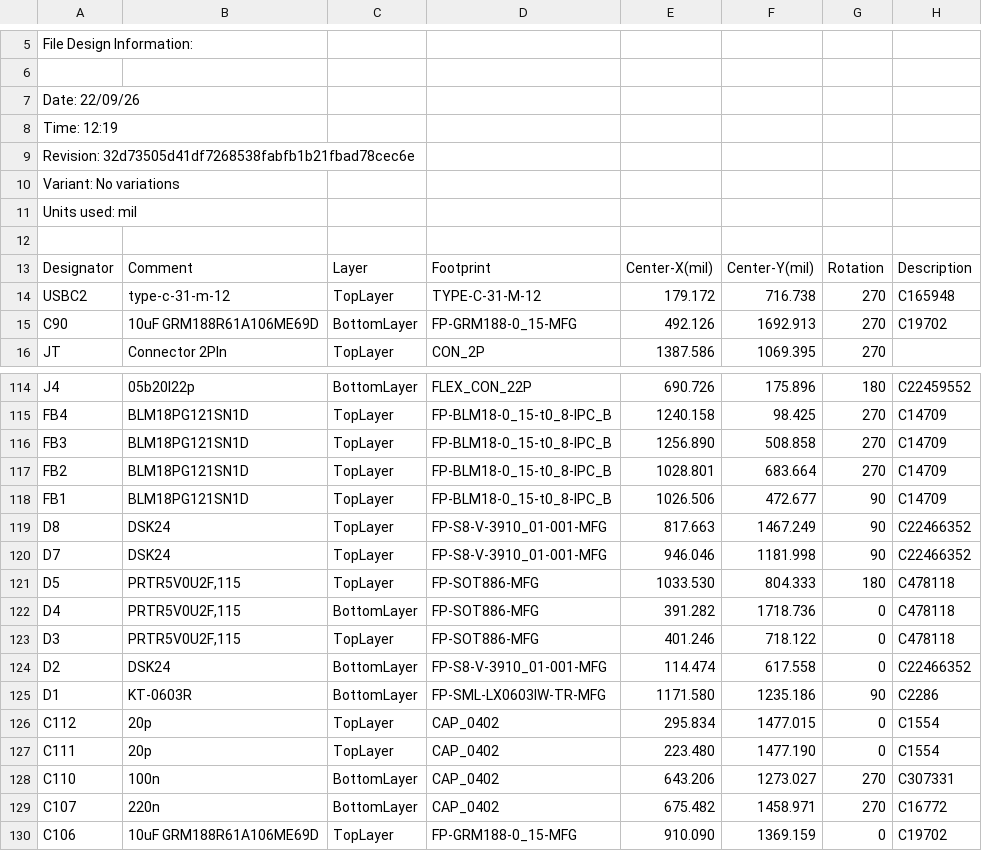
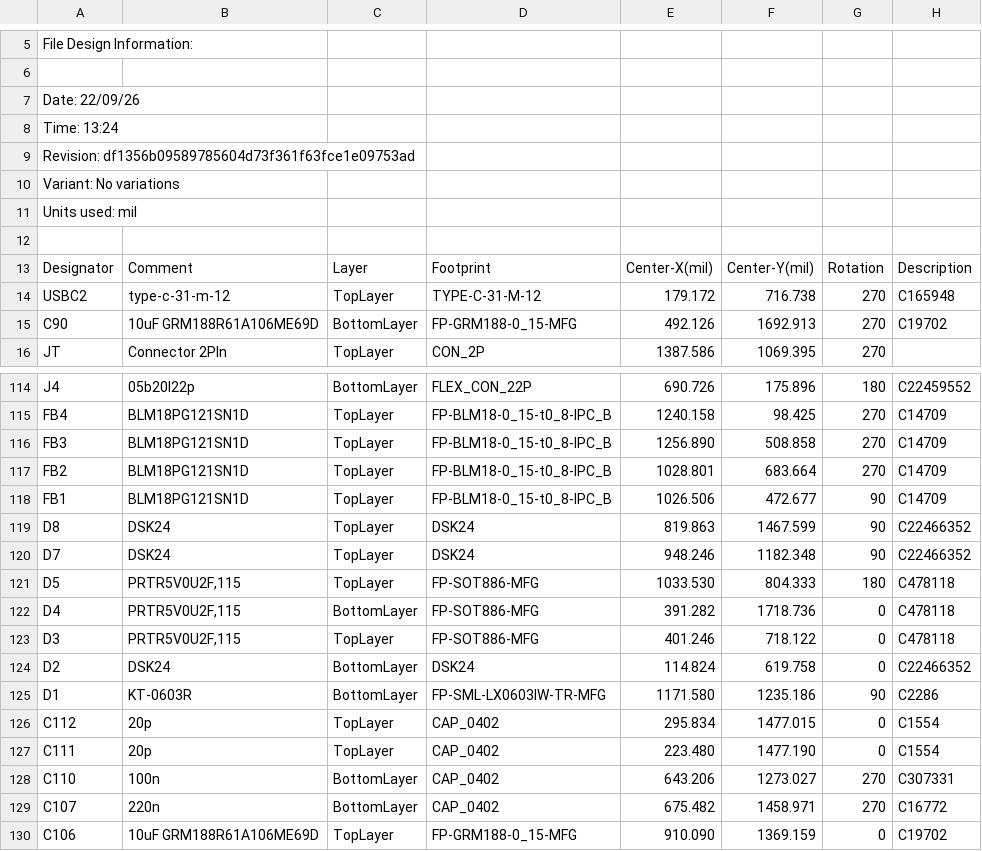
Before and after one commit to vkorehov/LEAKCAM, a CSV file: Project Outputs for LEAKCAM/Pick Place for MIFA.csv, drawn as a sheet; only a part is shown, gaps mark what is left out.

```diff
--- a/Project Outputs for LEAKCAM/Pick Place for MIFA.csv
+++ b/Project Outputs for LEAKCAM/Pick Place for MIFA.csv
@@ -7,4 +7,4 @@ File Design Information:
 Date:       22/09/26
-Time:       12:19
-Revision:   32d73505d41df7268538fabfb1b21fbad78cec6e
+Time:       13:24
+Revision:   df1356b09589785604d73f361f63fce1e09753ad
 Variant:    No variations
@@ -118,4 +118,4 @@ Units used: mil
 "FB1","BLM18PG121SN1D","TopLayer","FP-BLM18-0_15-t0_8-IPC_B","1026.506","472.677","90","C14709"
-"D8","DSK24","TopLayer","FP-S8-V-3910_01-001-MFG","817.663","1467.249","90","C22466352"
-"D7","DSK24","TopLayer","FP-S8-V-3910_01-001-MFG","946.046","1181.998","90","C22466352"
+"D8","DSK24","TopLayer","DSK24","819.863","1467.599","90","C22466352"
+"D7","DSK24","TopLayer","DSK24","948.246","1182.348","90","C22466352"
 "D5","PRTR5V0U2F,115","TopLayer","FP-SOT886-MFG","1033.530","804.333","180","C478118"
@@ -123,3 +123,3 @@ Units used: mil
 "D3","PRTR5V0U2F,115","TopLayer","FP-SOT886-MFG","401.246","718.122","0","C478118"
-"D2","DSK24","BottomLayer","FP-S8-V-3910_01-001-MFG","114.474","617.558","0","C22466352"
+"D2","DSK24","BottomLayer","DSK24","114.824","619.758","0","C22466352"
 "D1","KT-0603R","BottomLayer","FP-SML-LX0603IW-TR-MFG","1171.580","1235.186","90","C2286"
```
Also changed, not shown: 23 other files.
